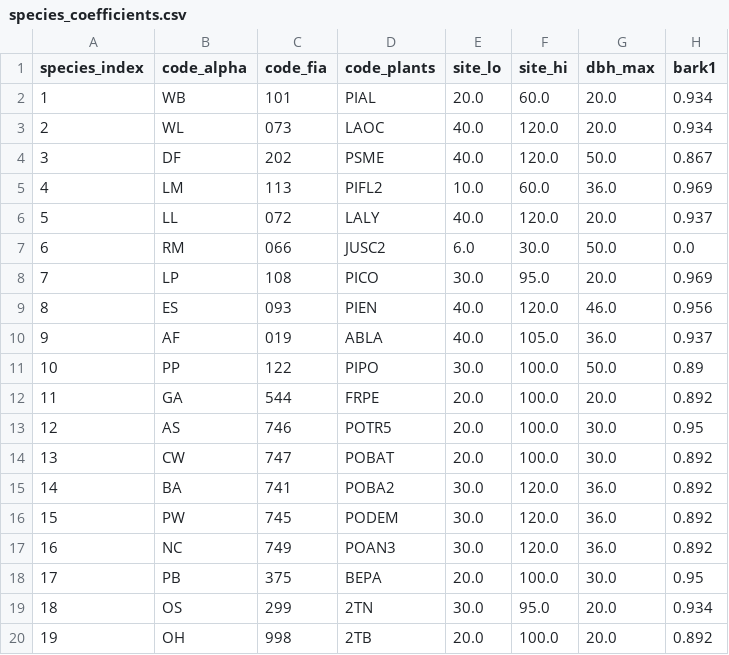
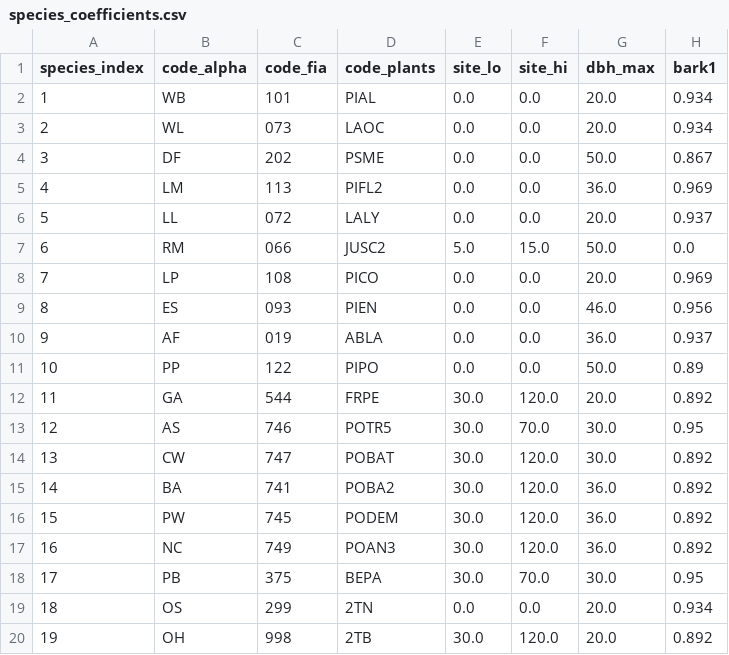
Before and after one commit to bahaelaila7/FVSjl, a CSV file: data/easternmontana/species_coefficients.csv, drawn as a sheet; only a part is shown; the diff names each change by its address in the sheet, - before the commit and + after, or states it on an @@ line.

```diff
--- a/data/easternmontana/species_coefficients.csv
+++ b/data/easternmontana/species_coefficients.csv
-E2 (site_lo): 20.0
+E2 (site_lo): 0.0
-F2 (site_hi): 60.0
+F2 (site_hi): 0.0
-E3:E4 (site_lo): 40.0
+E3:E4 (site_lo): 0.0
-F3:F4 (site_hi): 120.0
+F3:F4 (site_hi): 0.0
-E5 (site_lo): 10.0
+E5 (site_lo): 0.0
-F5 (site_hi): 60.0
+F5 (site_hi): 0.0
-E6 (site_lo): 40.0
+E6 (site_lo): 0.0
-F6 (site_hi): 120.0
+F6 (site_hi): 0.0
-E7 (site_lo): 6.0
+E7 (site_lo): 5.0
-F7 (site_hi): 30.0
+F7 (site_hi): 15.0
-E8 (site_lo): 30.0
+E8 (site_lo): 0.0
-F8 (site_hi): 95.0
+F8 (site_hi): 0.0
-E9:E10 (site_lo): 40.0
+E9:E10 (site_lo): 0.0
-F9 (site_hi): 120.0
+F9 (site_hi): 0.0
-F10 (site_hi): 105.0
+F10 (site_hi): 0.0
-E11 (site_lo): 30.0
+E11 (site_lo): 0.0
-F11 (site_hi): 100.0
+F11 (site_hi): 0.0
-E12:E14 (site_lo): 20.0
+E12:E14 (site_lo): 30.0
-F12 (site_hi): 100.0
+F12 (site_hi): 120.0
-F13 (site_hi): 100.0
+F13 (site_hi): 70.0
-F14 (site_hi): 100.0
+F14 (site_hi): 120.0
-E18 (site_lo): 20.0
+E18 (site_lo): 30.0
-F18 (site_hi): 100.0
+F18 (site_hi): 70.0
-E19 (site_lo): 30.0
+E19 (site_lo): 0.0
-F19 (site_hi): 95.0
+F19 (site_hi): 0.0
-E20 (site_lo): 20.0
+E20 (site_lo): 30.0
-F20 (site_hi): 100.0
+F20 (site_hi): 120.0
```
Also changed, not shown: 2 other files.
